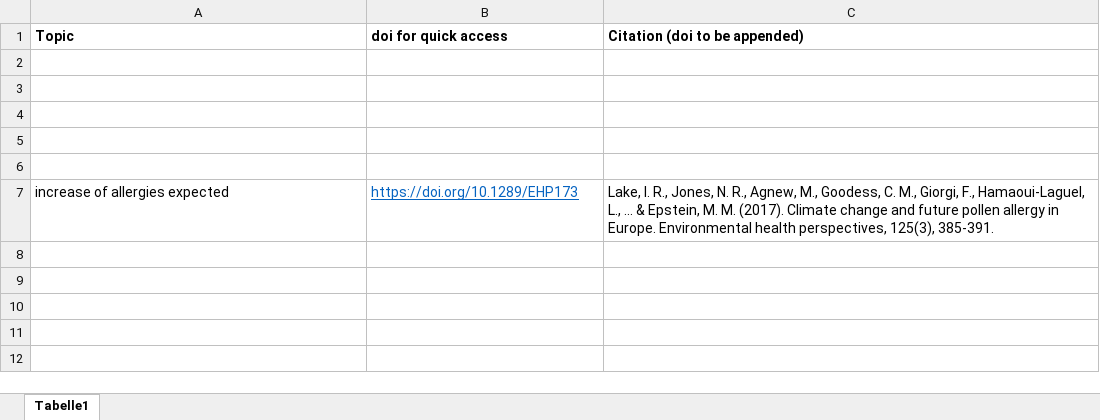
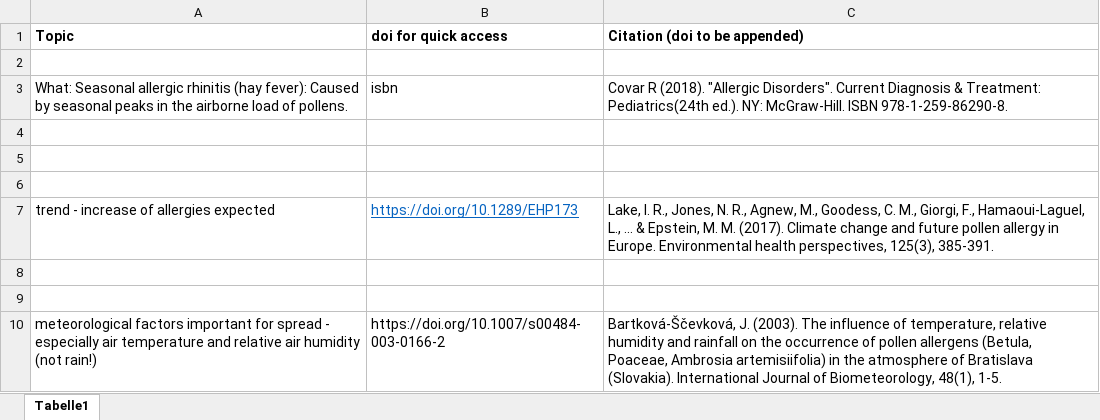
Before and after one commit to emilcarle/urban_sustainability_exam, an Excel workbook: literature/literature_list.xlsx, sheet Tabelle1, drawn as a sheet; values as stored, in another font and other column widths than the file's, no borders; addresses are those after the commit; the diff names each change by its address in the sheet, - before the commit and + after, or states it on an @@ line.

Commit message:
Update literature_list.xlsx

```diff
--- a/literature/literature_list.xlsx (sheet Tabelle1)
+++ b/literature/literature_list.xlsx (sheet Tabelle1)
+row 3: What: Seasonal allergic rhinitis (hay fever): Caused by seasonal peaks in the airborne load of pollens. | isbn | Covar R (2018). "Allergic Disorders". Current Diagnosis & Treatment: Pediatrics(24th ed.). NY: McGraw-Hill. ISBN 978-1-259-86290-8.
+row 7: trend - increase of allergies expected | https://doi.org/10.1289/EHP173 | Lake, I. R., Jones, N. R., Agnew, M., Goodess, C. M., Giorgi, F., Hamaoui-Laguel, L., ... & Epstein, M. M. (2017). Climate change and future pollen allergy in Europe. Environmental health perspectives, 125(3), 385-391.
-row 9: increase of allergies expected | https://doi.org/10.1289/EHP173 | Lake, I. R., Jones, N. R., Agnew, M., Goodess, C. M., Giorgi, F., Hamaoui-Laguel, L., ... & Epstein, M. M. (2017). Climate change and future pollen allergy in Europe. Environmental health perspectives, 125(3), 385-391.
+row 9: (empty)
+row 10: meteorological factors important for spread - especially air temperature and relative air humidity (not rain!) | https://doi.org/10.1007/s00484-003-0166-2 | Bartková-Ščevková, J. (2003). The influence of temperature, relative humidity and rainfall on the occurrence of pollen allergens (Betula, Poaceae, Ambrosia artemisiifolia) in the atmosphere of Bratislava (Slovakia). International Journal of Biometeorology, 48(1), 1-5.
```
